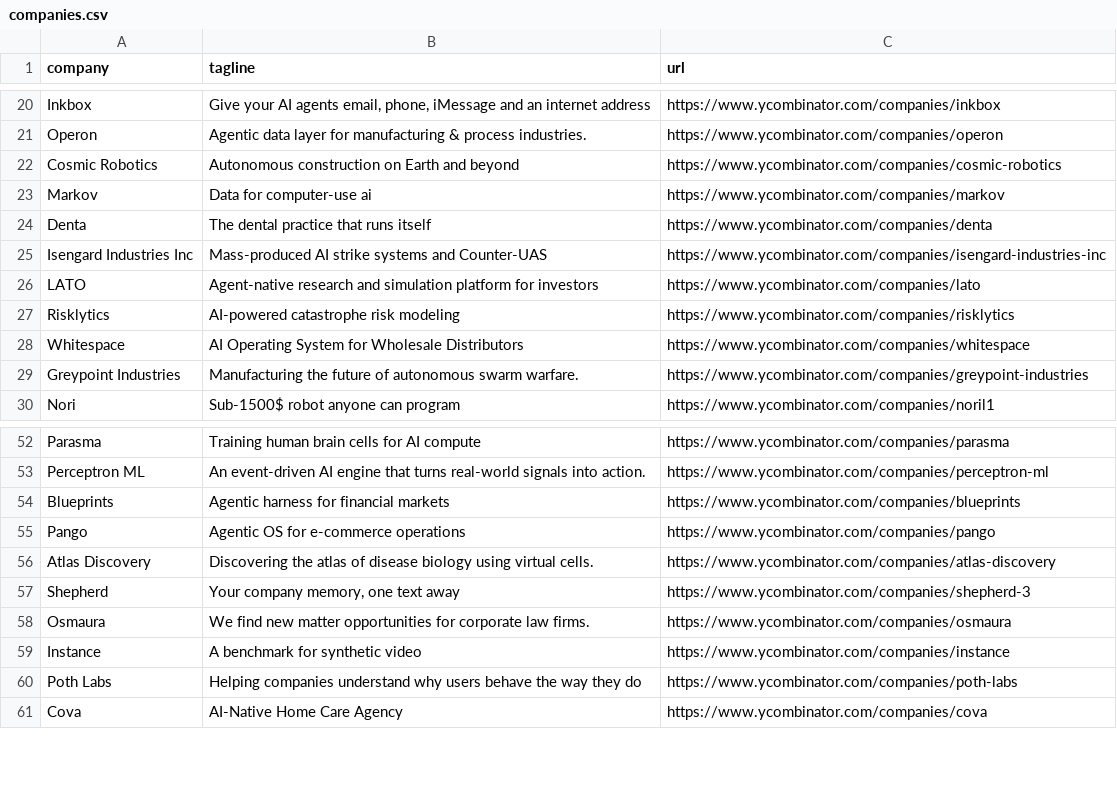
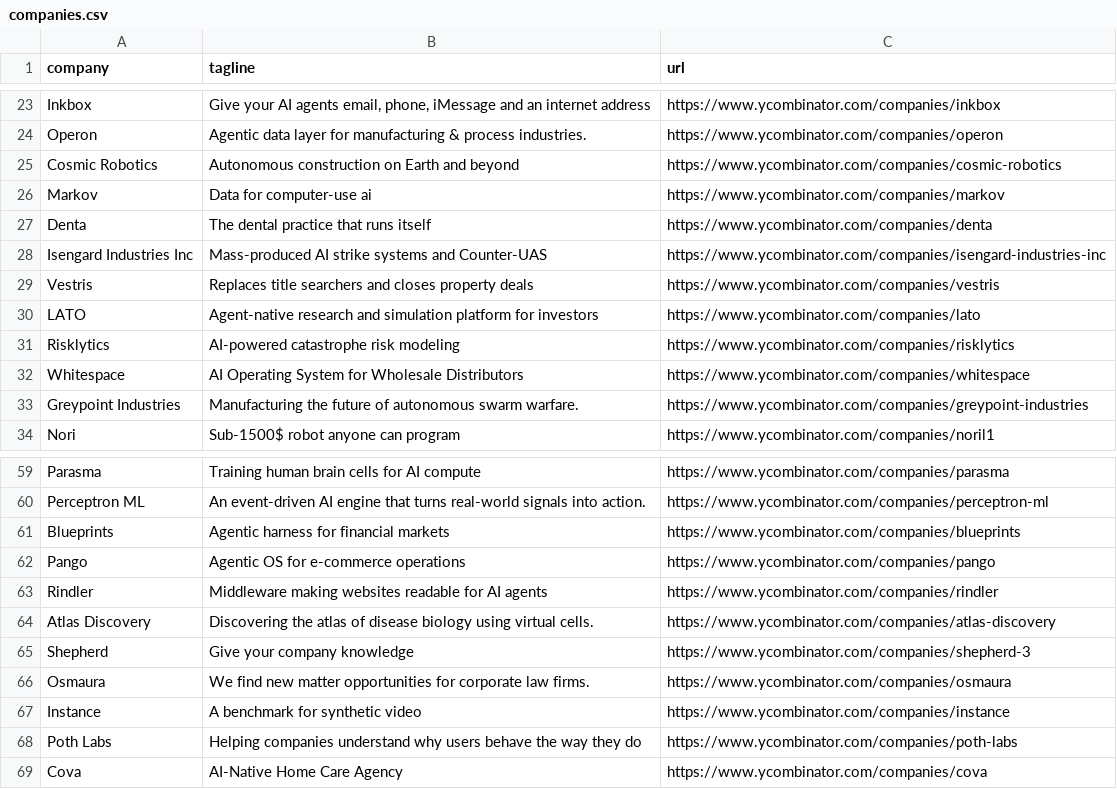
Before and after one commit to mcottle1/yc-updates, a CSV file: companies.csv, drawn as a sheet; only a part is shown, gaps mark what is left out; the diff covers the shown part only.

```diff
--- a/companies.csv
+++ b/companies.csv
@@ -25,2 +28,3 @@ Denta,The dental practice that runs itself,https://www.ycombinator.com/companies
 Isengard Industries Inc,Mass-produced AI strike systems and Counter-UAS,https://www.ycombinator.com/companies/isengard-industries-inc
+Vestris,Replaces title searchers and closes property deals,https://www.ycombinator.com/companies/vestris
 LATO,Agent-native research and simulation platform for investors,https://www.ycombinator.com/companies/lato
@@ -55,4 +62,5 @@ Blueprints,Agentic harness for financial markets,https://www.ycombinator.com/com
 Pango,Agentic OS for e-commerce operations,https://www.ycombinator.com/companies/pango
+Rindler,Middleware making websites readable for AI agents,https://www.ycombinator.com/companies/rindler
 Atlas Discovery,Discovering the atlas of disease biology using virtual cells.,https://www.ycombinator.com/companies/atlas-discovery
-Shepherd,"Your company memory, one text away",https://www.ycombinator.com/companies/shepherd-3
+Shepherd,Give your company knowledge,https://www.ycombinator.com/companies/shepherd-3
 Osmaura,We find new matter opportunities for corporate law firms.,https://www.ycombinator.com/companies/osmaura
```
Also changed, not shown: 8 added rows and 1 edited cell elsewhere in this file.
